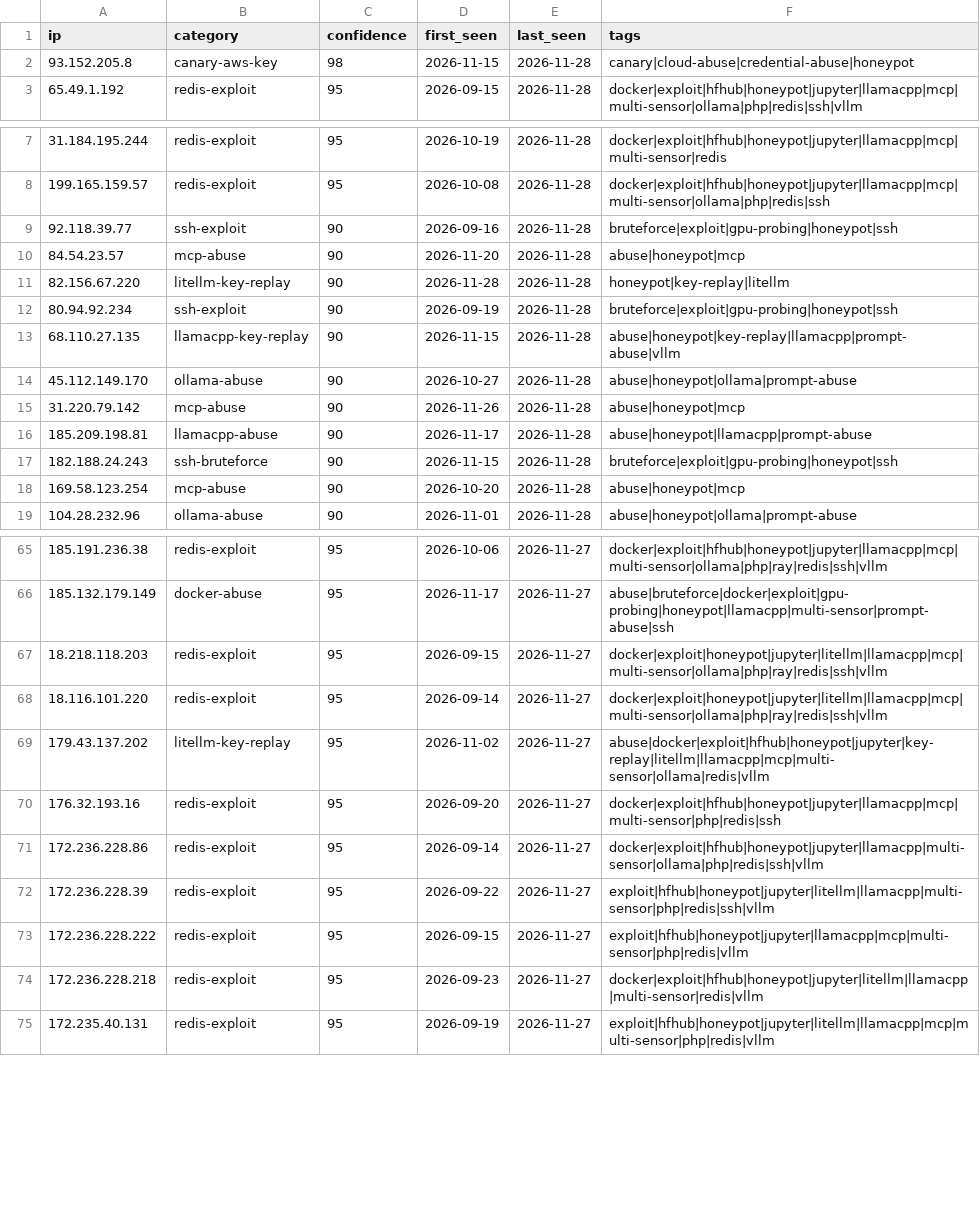
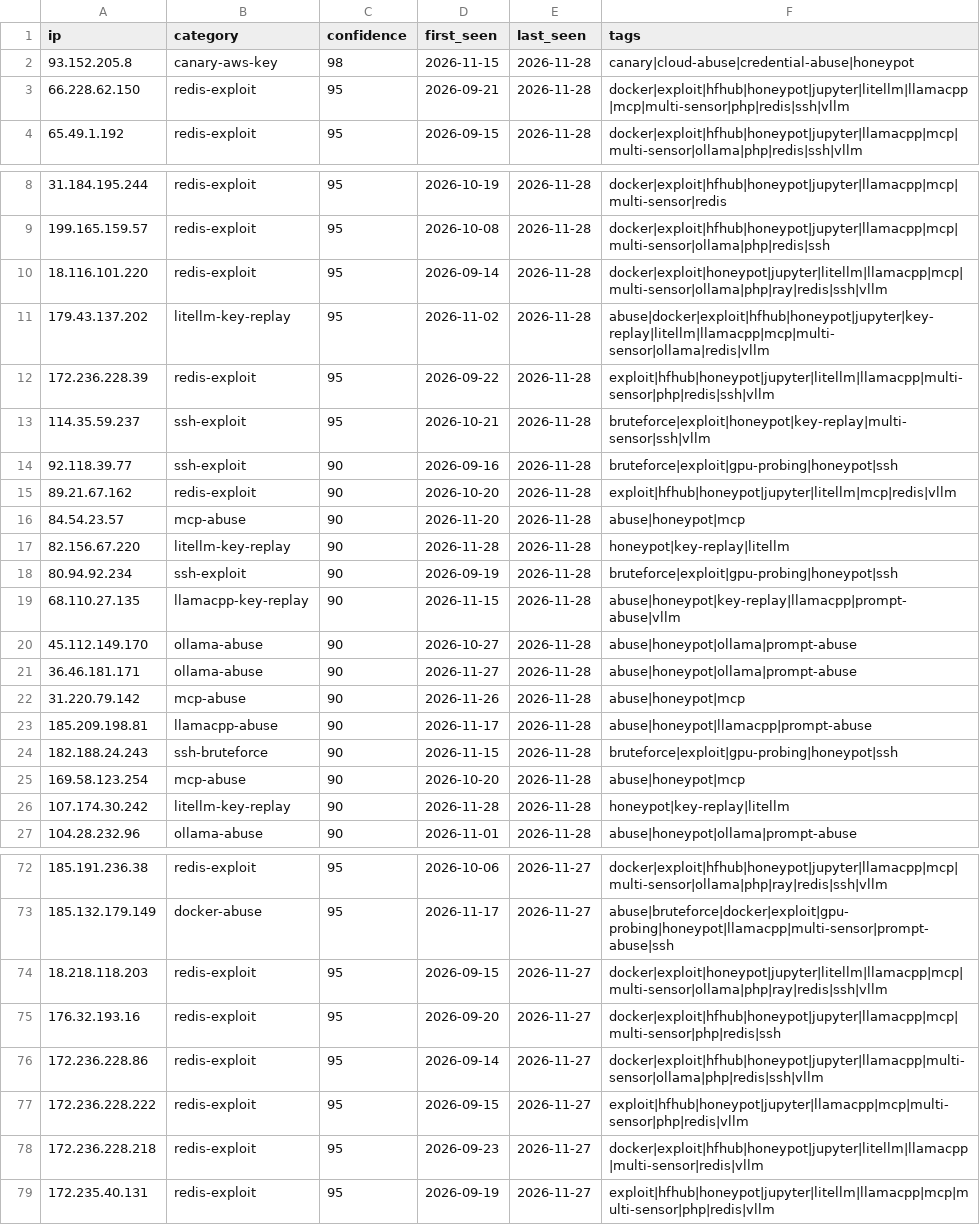
Before and after one commit to Zikmadol/trapline-ioc, a CSV file: feeds/ai-infra.csv, drawn as a sheet; only a part is shown, gaps mark what is left out; removed rows and columns are numbered as before the commit, all else as after; the diff covers the shown part only; the diff names each change by its address in the sheet, - before the commit and + after, or states it on an @@ line.

```diff
--- a/feeds/ai-infra.csv
+++ b/feeds/ai-infra.csv
+row 3: 66.228.62.150 | redis-exploit | 95 | 2026-09-21 | 2026-11-28 | docker|exploit|hfhub|honeypot|jupyter|litellm|llamacpp|mcp|multi-sensor|php|redis|ssh|vllm
+row 10: 18.116.101.220 | redis-exploit | 95 | 2026-09-14 | 2026-11-28 | docker|exploit|honeypot|jupyter|litellm|llamacpp|mcp|multi-sensor|ollama|php|ray|redis|ssh|vllm
+row 11: 179.43.137.202 | litellm-key-replay | 95 | 2026-11-02 | 2026-11-28 | abuse|docker|exploit|hfhub|honeypot|jupyter|key-replay|litellm|llamacpp|mcp|multi-sensor|ollama|redis|vllm
+row 12: 172.236.228.39 | redis-exploit | 95 | 2026-09-22 | 2026-11-28 | exploit|hfhub|honeypot|jupyter|litellm|llamacpp|multi-sensor|php|redis|ssh|vllm
+row 13: 114.35.59.237 | ssh-exploit | 95 | 2026-10-21 | 2026-11-28 | bruteforce|exploit|honeypot|key-replay|multi-sensor|ssh|vllm
+row 15: 89.21.67.162 | redis-exploit | 90 | 2026-10-20 | 2026-11-28 | exploit|hfhub|honeypot|jupyter|litellm|mcp|redis|vllm
+row 21: 36.46.181.171 | ollama-abuse | 90 | 2026-11-27 | 2026-11-28 | abuse|honeypot|ollama|prompt-abuse
+row 26: 107.174.30.242 | litellm-key-replay | 90 | 2026-11-28 | 2026-11-28 | honeypot|key-replay|litellm
-row 68: 18.116.101.220 | redis-exploit | 95 | 2026-09-14 | 2026-11-27 | docker|exploit|honeypot|jupyter|litellm|llamacpp|mcp|multi-sensor|ollama|php|ray|redis|ssh|vllm
-row 69: 179.43.137.202 | litellm-key-replay | 95 | 2026-11-02 | 2026-11-27 | abuse|docker|exploit|hfhub|honeypot|jupyter|key-replay|litellm|llamacpp|mcp|multi-sensor|ollama|redis|vllm
-row 72: 172.236.228.39 | redis-exploit | 95 | 2026-09-22 | 2026-11-27 | exploit|hfhub|honeypot|jupyter|litellm|llamacpp|multi-sensor|php|redis|ssh|vllm
```
Also changed, not shown: 2 removed rows elsewhere in this file, daily/2026-11-28.csv, feeds/all-observed.csv, 14 other files.
